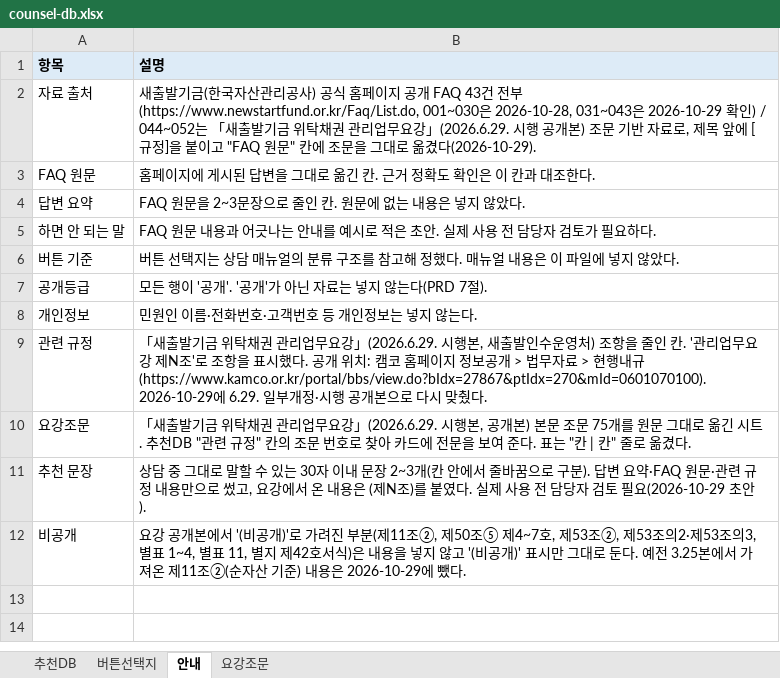
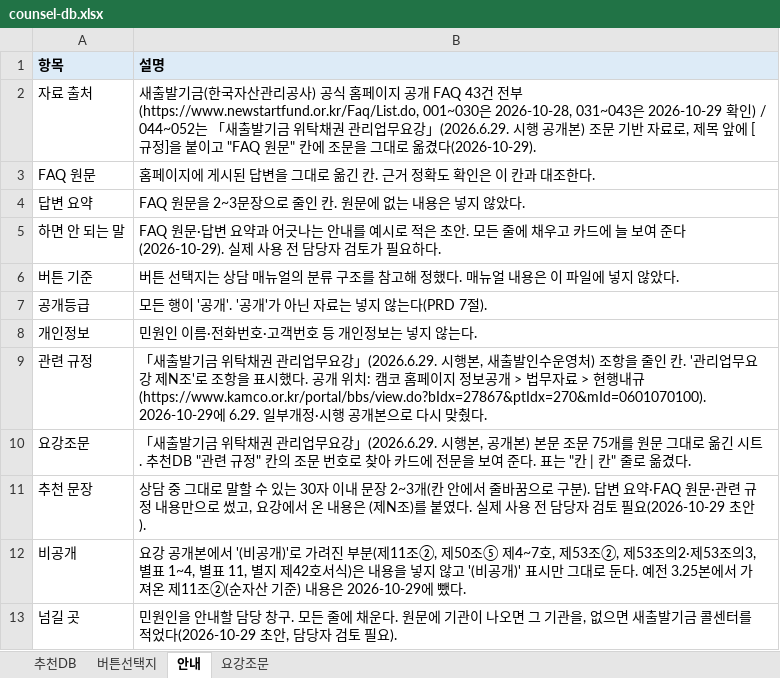
Before and after one commit to adowolves/my-app, an Excel workbook: data/counsel-db.xlsx, sheet 안내, drawn as a sheet; values as stored, in another font and other column widths than the file's, no borders; the diff names each change by its address in the sheet, - before the commit and + after, or states it on an @@ line.

```diff
--- a/data/counsel-db.xlsx (sheet 안내)
+++ b/data/counsel-db.xlsx (sheet 안내)
-B5 (설명): FAQ 원문 내용과 어긋나는 안내를 예시로 적은 초안. 실제 사…
+B5 (설명): FAQ 원문·답변 요약과 어긋나는 안내를 예시로 적은 초안. 모든 줄에 채우고 카드에 늘 보여 준다(2026-10-29). 실제 사…
+row 13: 넘길 곳 | 민원인을 안내할 담당 창구. 모든 줄에 채운다. 원문에 기관이 나오면 그 기관을, 없으면 새출발기금 콜센터를 적었다(2026-10-29 초안, 담당자 검토 필요).
```
Also changed, not shown: sheet 추천DB, 7 other files.
